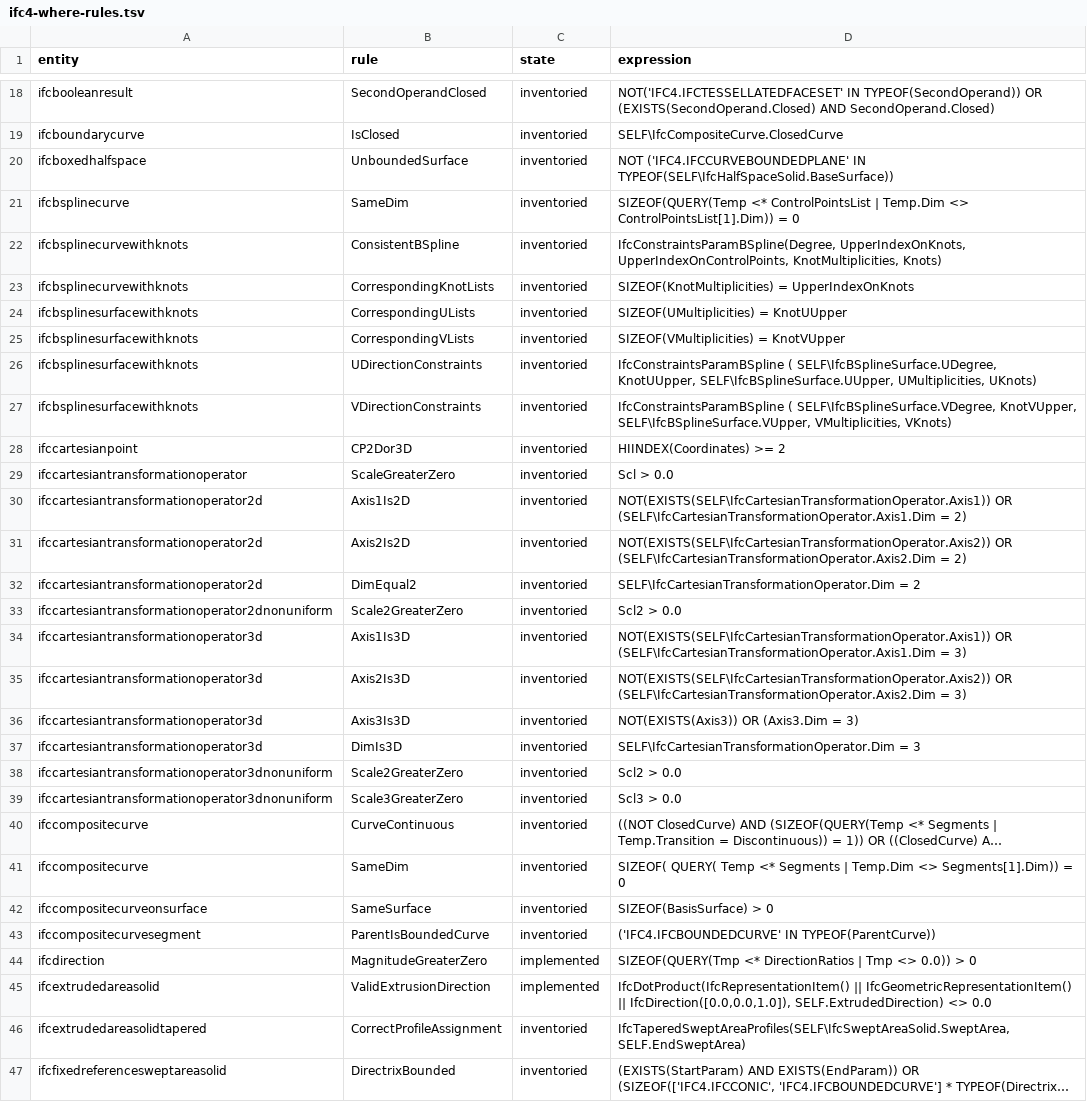
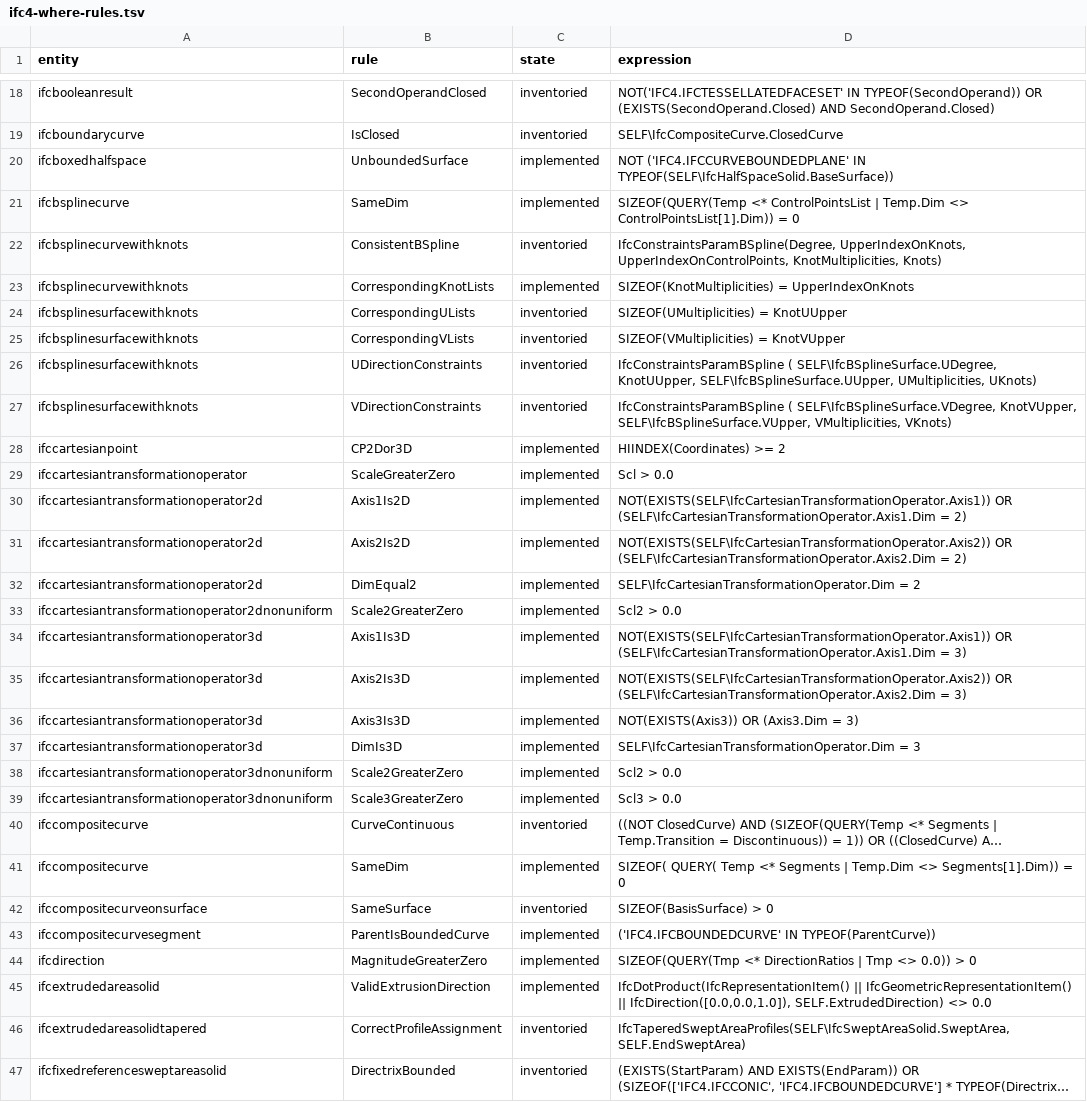
Before and after one commit to openbimrs/ifc, a TSV file: ifc-geometry/data/ifc4-where-rules.tsv, drawn as a sheet; only a part is shown, gaps mark what is left out; long unchanged cells end in …; the diff covers the shown part only; the diff names each change by its address in the sheet, - before the commit and + after, or states it on an @@ line.

Commit message:
feat(geometry): enforce 47 more schema WHERE rules
The inventory listed 95 geometry-resource rules with 16 enforced.
This raises that to 63. Five new modules, grouped by the shape of
the predicate rather than by entity, so one helper closes a whole
family:

- dimension.rs transcribes the schema IfcCurveDim function. Dim is
  DERIVED, never written, so every dimensional rule needs it. A
  p-curve resolves to 3D: only its reference curve is 2D.
- curve.rs: fixed-Dim and list-agreement rules (19).
- scalar.rs: positive magnitudes (7). Each reads the NVL default,
  not the raw slot: an omitted Scale means 1.0, not a violation.
  IfcVector admits zero; the rest do not.
- cardinality.rs: parallel list lengths (5).
- typing.rs: TYPEOF membership (6), through the subtype table so a
  polyline counts as a bounded curve.
- surface.rs: trim and radius degeneracies, profile kind (9).

IfcBooleanClippingResult.OperatorType was implemented under the
label FirstOperandType, so the operator check reported the wrong
rule name and the real FirstOperandType was never checked. Both
now exist under their schema names.

The coverage assertion is now keyed on (entity, rule) rather than
the bare label, so a shared rule name can no longer let one case
satisfy several entities.

The remaining 32 rows stay inventoried with their reason recorded
in src/rules/PLAN.md: normative EXPRESS functions, IfcGetBasisSurface
dependants, and readers this crate does not yet have.

```diff
--- a/ifc-geometry/data/ifc4-where-rules.tsv
+++ b/ifc-geometry/data/ifc4-where-rules.tsv
-C20:C21 (state): inventoried
+C20:C21 (state): implemented
-C23 (state): inventoried
+C23 (state): implemented
-C28:C39 (state): inventoried
+C28:C39 (state): implemented
-C41 (state): inventoried
+C41 (state): implemented
-C43 (state): inventoried
+C43 (state): implemented
```
Also changed, not shown: 30 edited cells elsewhere in this file, 16 other files.
